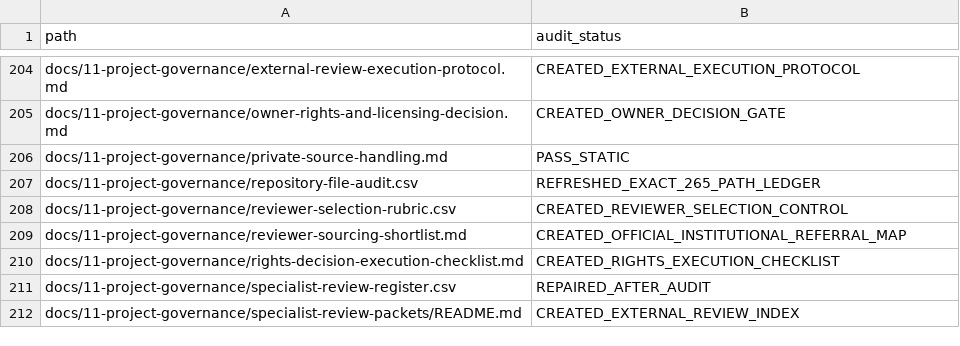
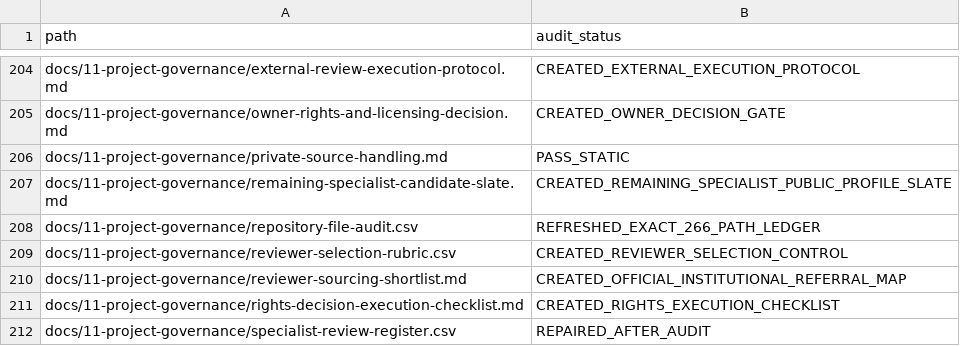
Before and after one commit to pugazg/manimekalai-cinematic-adaptation, a CSV file: docs/11-project-governance/repository-file-audit.csv, drawn as a sheet; only a part is shown, gaps mark what is left out; the shorter side is filled out with more unchanged rows.

Commit message:
Add remaining specialist candidate slate

```diff
--- a/docs/11-project-governance/repository-file-audit.csv
+++ b/docs/11-project-governance/repository-file-audit.csv
@@ -206,3 +206,4 @@ docs/11-project-governance/owner-rights-and-licensing-decision.md,CREATED_OWNER_
 docs/11-project-governance/private-source-handling.md,PASS_STATIC
-docs/11-project-governance/repository-file-audit.csv,REFRESHED_EXACT_265_PATH_LEDGER
+docs/11-project-governance/remaining-specialist-candidate-slate.md,CREATED_REMAINING_SPECIALIST_PUBLIC_PROFILE_SLATE
+docs/11-project-governance/repository-file-audit.csv,REFRESHED_EXACT_266_PATH_LEDGER
 docs/11-project-governance/reviewer-selection-rubric.csv,CREATED_REVIEWER_SELECTION_CONTROL
```
Also changed, not shown: 7 other files.
